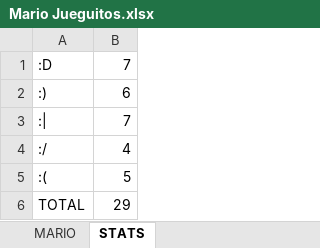
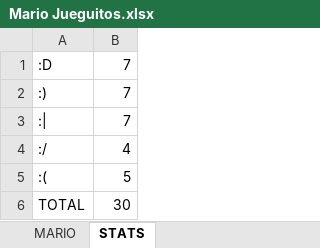
Before and after one commit to XoaOfficial/xoaofficial.github.io, an Excel workbook: Mario Jueguitos.xlsx, sheet STATS, drawn as a sheet; values as stored, in another font and other column widths than the file's, no borders; the diff names each change by its address in the sheet, - before the commit and + after, or states it on an @@ line.

```diff
--- a/Mario Jueguitos.xlsx (sheet STATS)
+++ b/Mario Jueguitos.xlsx (sheet STATS)
-B2: 6
+B2: 7
-B6: 29
+B6: 30
```
Also changed, not shown: sheet MARIO.
